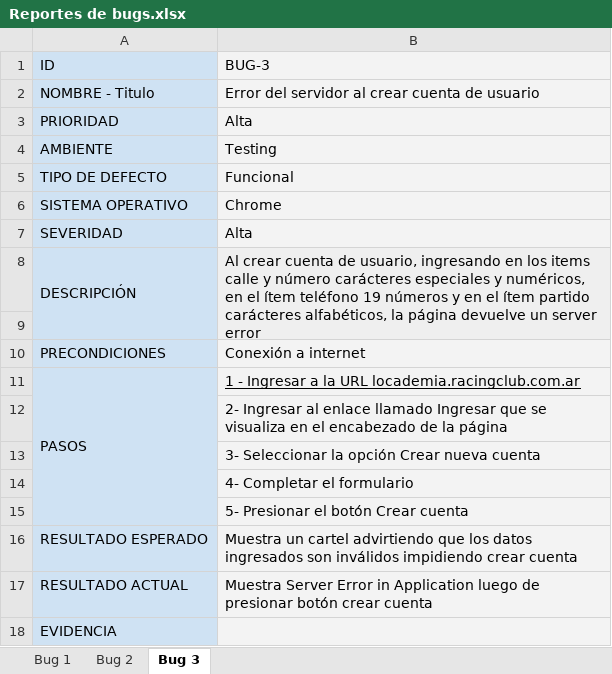
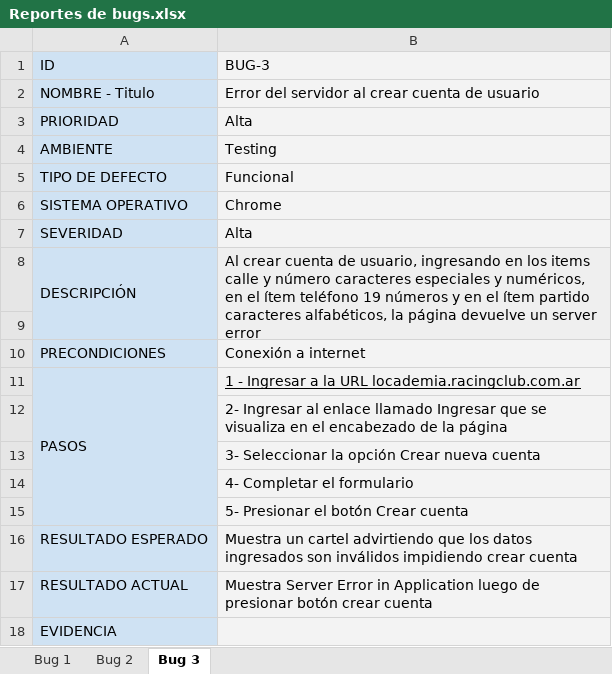
Before and after one commit to carinabravo/testing-tienda-locademia, an Excel workbook: Reportes de bugs.xlsx, sheet Bug 3, drawn as a sheet; values as stored, in another font and other column widths than the file's, no borders; charts and pictures not drawn; the diff names each change by its address in the sheet, - before the commit and + after, or states it on an @@ line.

```diff
--- a/Reportes de bugs.xlsx (sheet Bug 3)
+++ b/Reportes de bugs.xlsx (sheet Bug 3)
-B8 (BUG-3): …y número carácteres especiales y numéricos, en el ítem teléfono 19 números y en el ítem partido carácteres alfabéticos, la…
+B8 (BUG-3): …y número caracteres especiales y numéricos, en el ítem teléfono 19 números y en el ítem partido caracteres alfabéticos, la…
```
Also changed, not shown: 2 other files.
